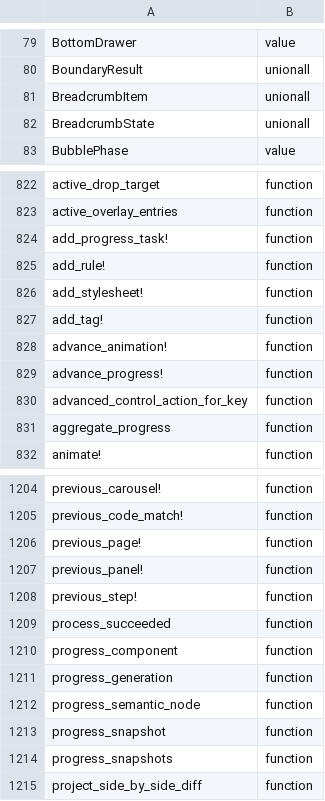
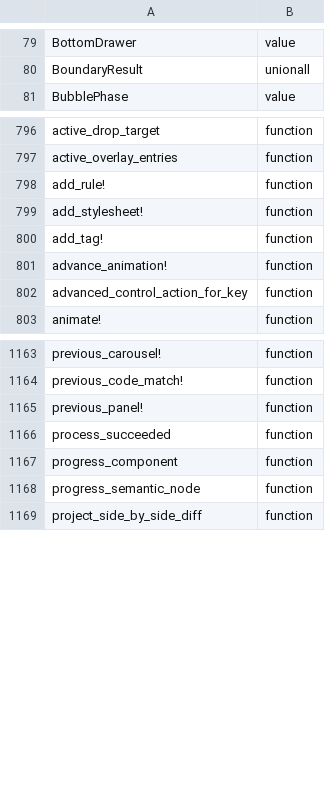
Before and after one commit to oleksandr-balyshyn/Wicked.jl, a TSV file: api/experimental_api.tsv, drawn as a sheet; only a part is shown, gaps mark what is left out; the diff covers the shown part only.

```diff
--- a/api/experimental_api.tsv
+++ b/api/experimental_api.tsv
@@ -80,4 +80,2 @@ BottomDrawer	value
 BoundaryResult	unionall
-BreadcrumbItem	unionall
-BreadcrumbState	unionall
 BubblePhase	value
@@ -823,3 +797,2 @@ active_drop_target	function
 active_overlay_entries	function
-add_progress_task!	function
 add_rule!	function
@@ -828,5 +801,3 @@ add_tag!	function
 advance_animation!	function
-advance_progress!	function
 advanced_control_action_for_key	function
-aggregate_progress	function
 animate!	function
@@ -1205,11 +1164,6 @@ previous_carousel!	function
 previous_code_match!	function
-previous_page!	function
 previous_panel!	function
-previous_step!	function
 process_succeeded	function
 progress_component	function
-progress_generation	function
 progress_semantic_node	function
-progress_snapshot	function
-progress_snapshots	function
 project_side_by_side_diff	function
```
Also changed, not shown: 44 removed rows elsewhere in this file, 5 other files.
